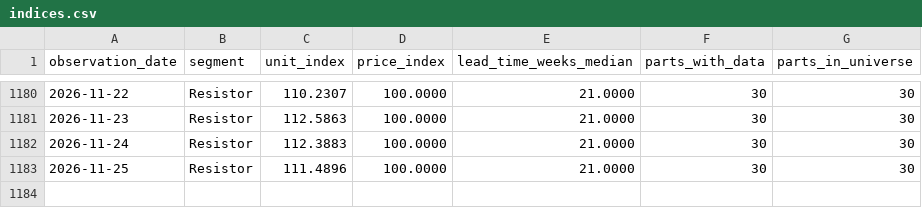
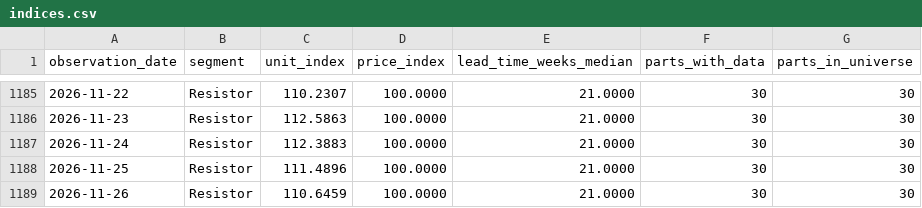
Before and after one commit to yihongzhang728/vishay-channel-tracker, a CSV file: data/indices.csv, drawn as a sheet; only a part is shown, gaps mark what is left out; the diff covers the shown part only.

```diff
--- a/data/indices.csv
+++ b/data/indices.csv
@@ -1183 +1188,2 @@ observation_date,segment,unit_index,price_index,lead_time_weeks_median,parts_wit
 2026-11-25,Resistor,111.4896,100.0000,21.0000,30,30
+2026-11-26,Resistor,110.6459,100.0000,21.0000,30,30
```
Also changed, not shown: 5 added rows elsewhere in this file, 2 other files.
